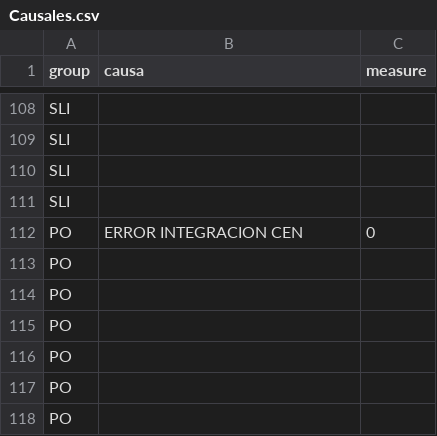
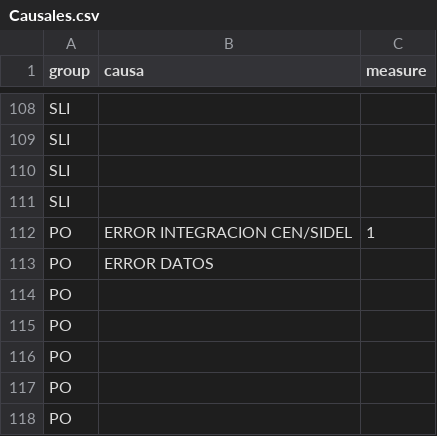
Before and after one commit to paboada/RL, a CSV file: data/Causales.csv, drawn as a sheet; only a part is shown, gaps mark what is left out.

Commit message:
Datos

```diff
--- a/data/Causales.csv
+++ b/data/Causales.csv
@@ -111,4 +111,4 @@ SLI,,
 SLI,,
-PO,ERROR INTEGRACION CEN,0
-PO,,
+PO,ERROR INTEGRACION CEN/SIDEL,1
+PO,ERROR DATOS,
 PO,,
```
